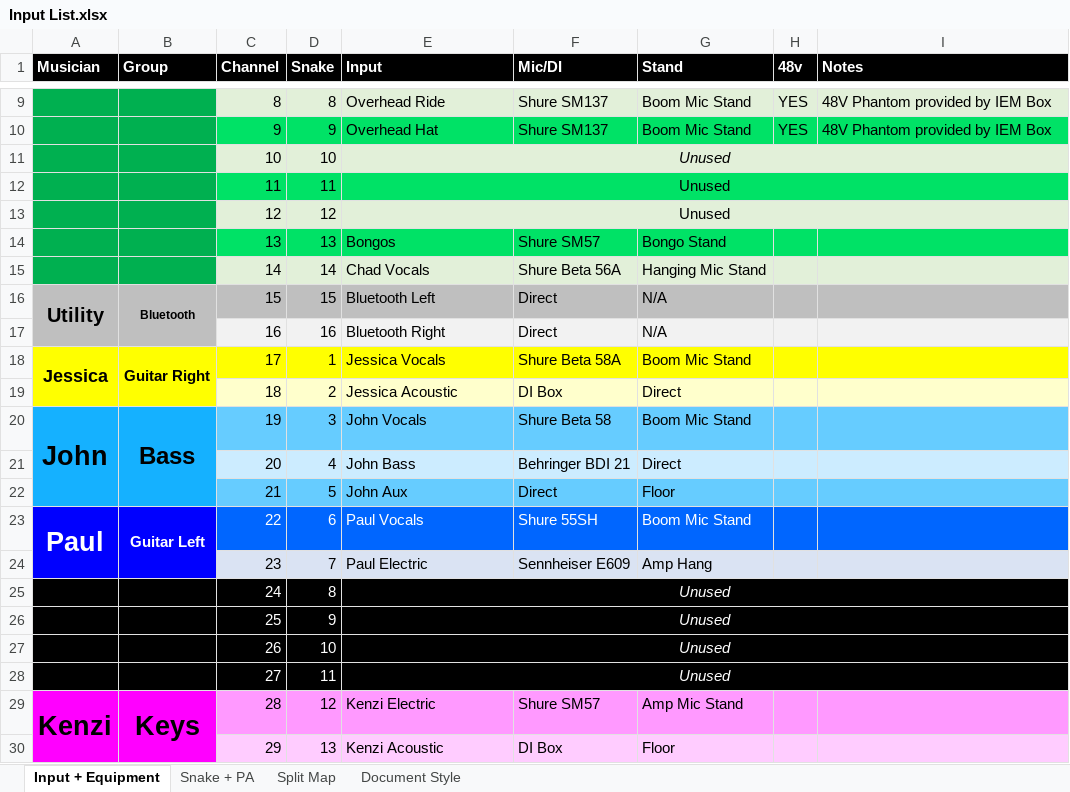
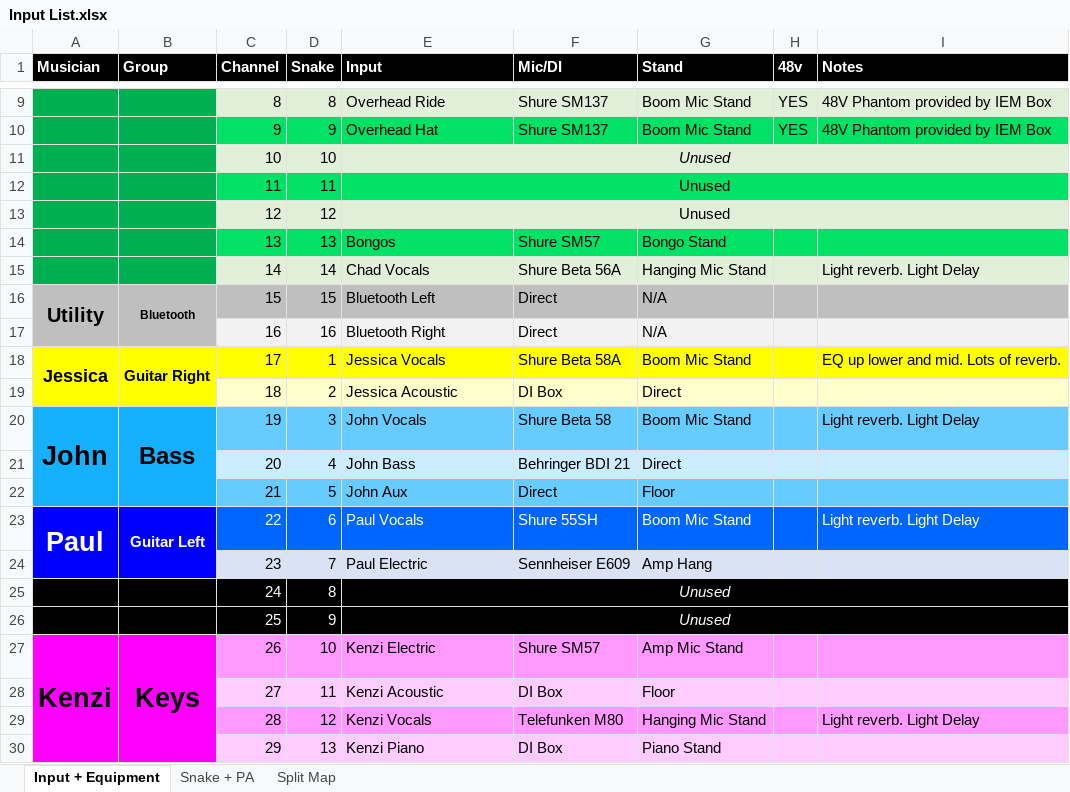
Before and after one commit to ThePerfectStrangers/TechnicalDocumentation, an Excel workbook: Input List/Full Band/Input List.xlsx, sheet Input + Equipment, drawn as a sheet; only a part is shown, gaps mark what is left out; values as stored, in another font and other column widths than the file's, no borders; the diff covers the shown part only; the diff names each change by its address in the sheet, - before the commit and + after, or states it on an @@ line.

```diff
--- a/Input List/Full Band/Input List.xlsx (sheet Input + Equipment)
+++ b/Input List/Full Band/Input List.xlsx (sheet Input + Equipment)
-sheet tab: Document Style
-I15 (Notes): (empty)
+I15 (Notes): Light reverb. Light Delay
-I18 (Notes): (empty)
+I18 (Notes): EQ up lower and mid. Lots of reverb.
-I20 (Notes): (empty)
+I20 (Notes): Light reverb. Light Delay
-I23 (Notes): (empty)
+I23 (Notes): Light reverb. Light Delay
-A27 (Musician): (empty)
+A27 (Musician): Kenzi
-A27:B28 fill: #000000
+A27:B28 fill: #FF00FF
+A27:A31 merged
-B27 (Group): (empty)
+B27 (Group): Keys
+B27:B31 merged
-C27:E28 text colour: #FFFFFF
+C27:E28 text colour: black
-C27:I27 fill: #000000
+C27:I27 fill: #FF99FF
-E27 (Input): Unused
+E27 (Input): Kenzi Electric
@@ E27:E28 italic: on → off, alignment: center → left @@
-E27:I27 merged
-F27 (Mic/DI): (empty)
+F27 (Mic/DI): Shure SM57
-G27 (Stand): (empty)
+G27 (Stand): Amp Mic Stand
-C28:I28 fill: #000000
+C28:I28 fill: #FFCCFF
-E28 (Input): Unused
+E28 (Input): Kenzi Acoustic
-E28:I28 merged
-F28 (Mic/DI): (empty)
+F28 (Mic/DI): DI Box
-G28 (Stand): (empty)
+G28 (Stand): Floor
-A29 (Musician): Kenzi
+A29 (Musician): (empty)
-A29:A33 merged
-B29 (Group): Keys
+B29 (Group): (empty)
-B29:B33 merged
-E29 (Input): Kenzi Electric
+E29 (Input): Kenzi Vocals
-F29 (Mic/DI): Shure SM57
+F29 (Mic/DI): Telefunken M80
-G29 (Stand): Amp Mic Stand
+G29 (Stand): Hanging Mic Stand
-I29 (Notes): (empty)
+I29 (Notes): Light reverb. Light Delay
-E30 (Input): Kenzi Acoustic
+E30 (Input): Kenzi Piano
-G30 (Stand): Floor
+G30 (Stand): Piano Stand
```
Also changed, not shown: 13 edited cells, cell formats and merged cells elsewhere in this sheet, sheet Snake + PA, sheet Split Map, Input List/Acoustic/Input List.xlsx, 9 other files.
